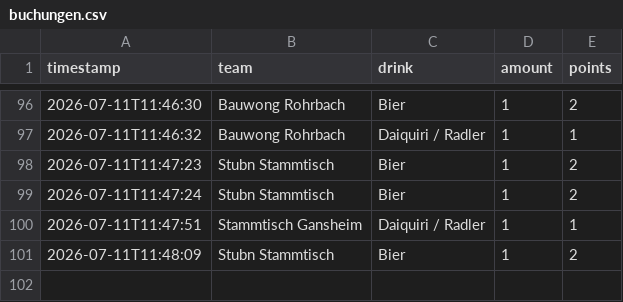
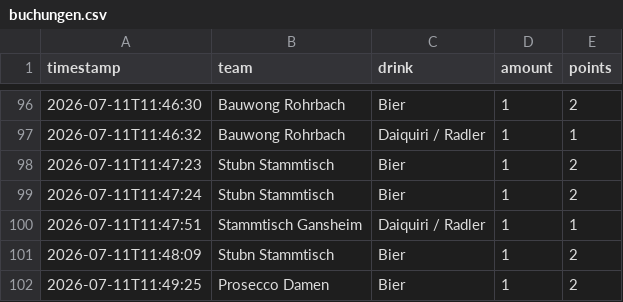
Before and after one commit to JojoMojoe/dritteHalbzeit, a CSV file: buchungen.csv, drawn as a sheet; only a part is shown, gaps mark what is left out.

```diff
--- a/buchungen.csv
+++ b/buchungen.csv
@@ -101 +101,2 @@ timestamp;team;drink;amount;points
 2026-07-11T11:48:09;Stubn Stammtisch;Bier;1;2
+2026-07-11T11:49:25;Prosecco Damen;Bier;1;2
```
Also changed, not shown: 2 other files.
